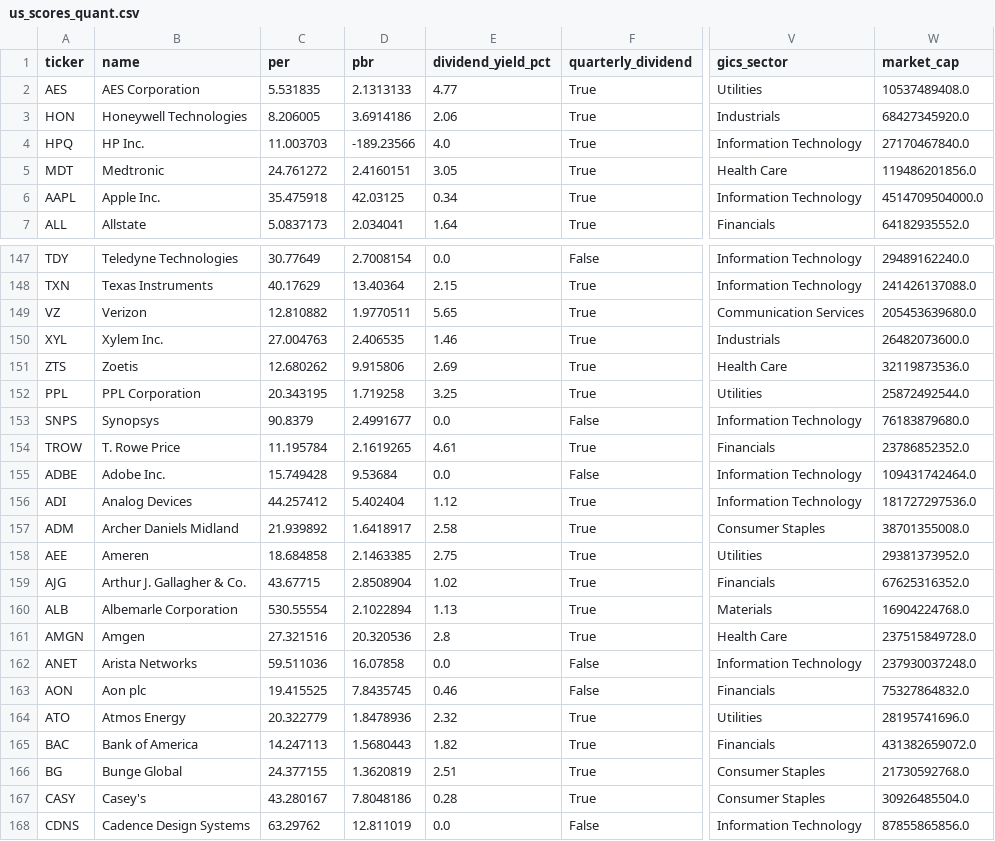
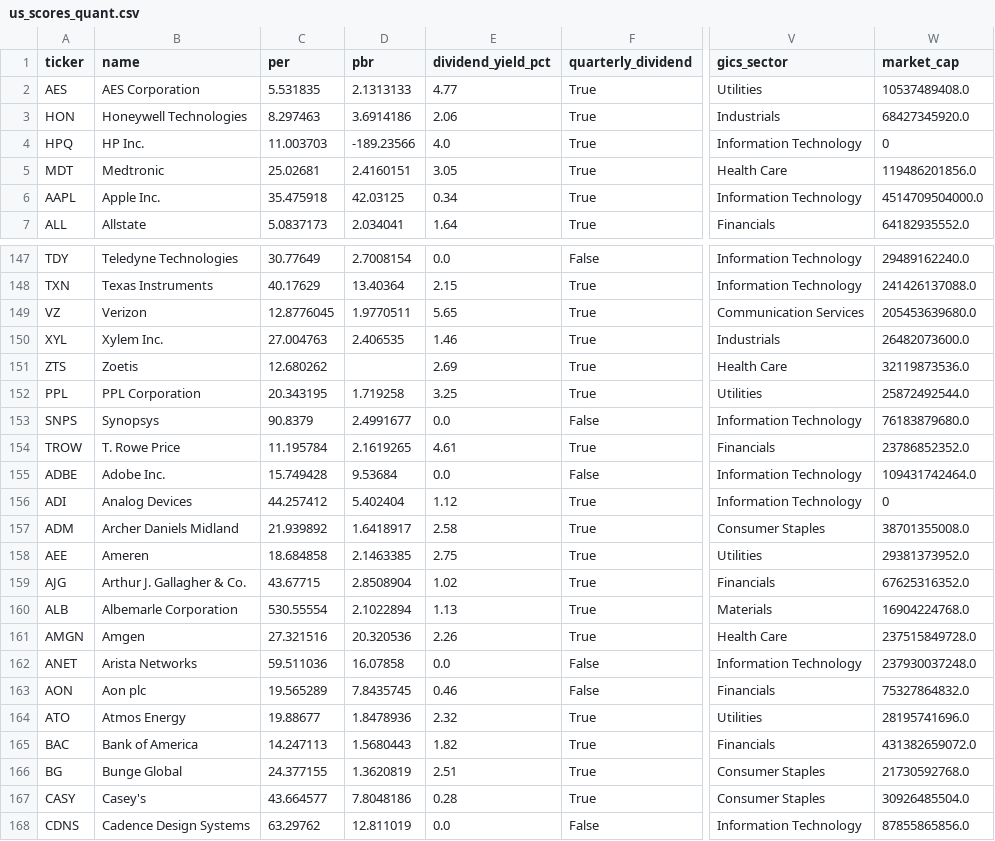
Before and after one commit to 5joon2/kospi-dividend-screener, a CSV file: data/us_scores_quant.csv, drawn as a sheet; only a part is shown, gaps mark what is left out; the diff covers the shown part only; the diff names each change by its address in the sheet, - before the commit and + after, or states it on an @@ line.

```diff
--- a/data/us_scores_quant.csv
+++ b/data/us_scores_quant.csv
-C3 (per): 8.206005
+C3 (per): 8.297463
-W4 (market_cap): 27170467840.0
+W4 (market_cap): 0
-C5 (per): 24.761272
+C5 (per): 25.02681
-C149 (per): 12.810882
+C149 (per): 12.8776045
-D151 (pbr): 9.915806
+D151 (pbr): (empty)
-W156 (market_cap): 181727297536.0
+W156 (market_cap): 0
-E161 (dividend_yield_pct): 2.8
+E161 (dividend_yield_pct): 2.26
-C163 (per): 19.415525
+C163 (per): 19.565289
-C164 (per): 20.322779
+C164 (per): 19.88677
-C167 (per): 43.280167
+C167 (per): 43.664577
```
Also changed, not shown: 81 edited cells elsewhere in this file, data/us_score_history.csv.
